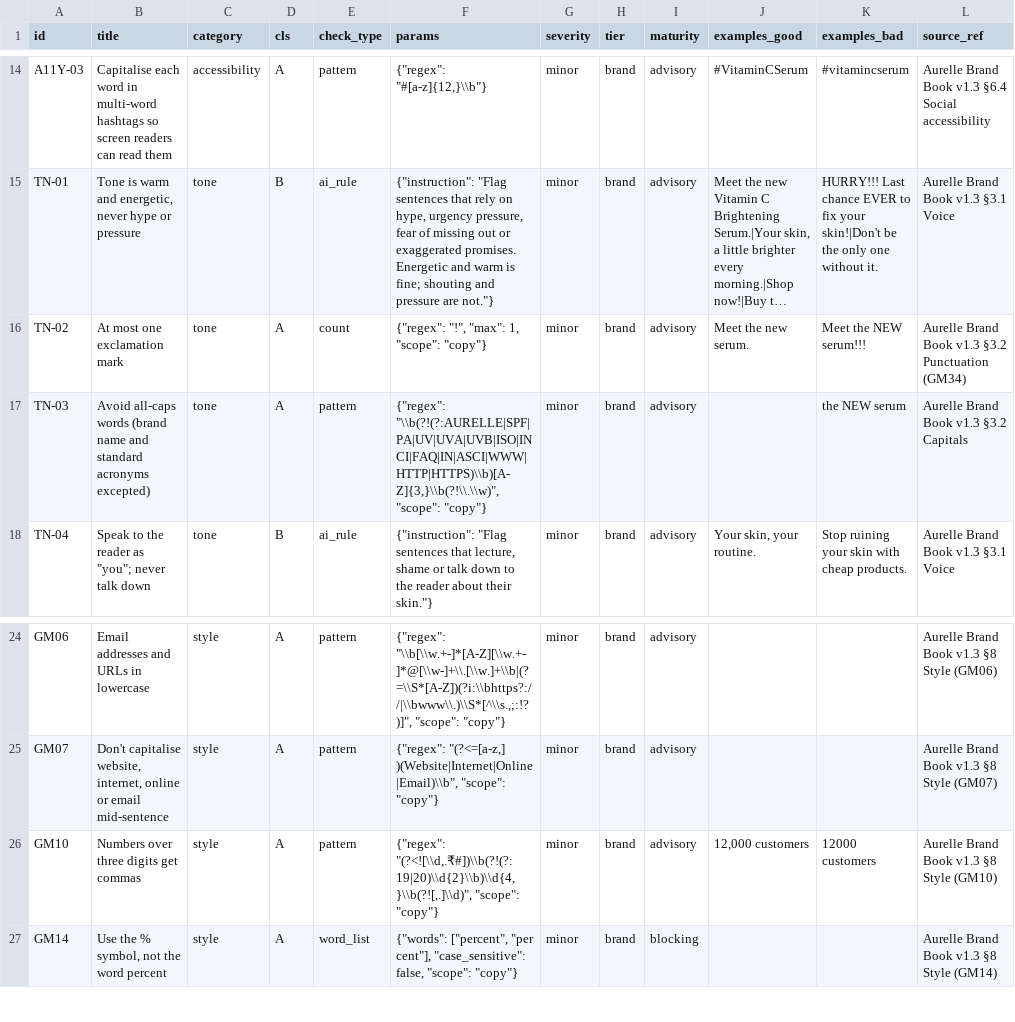
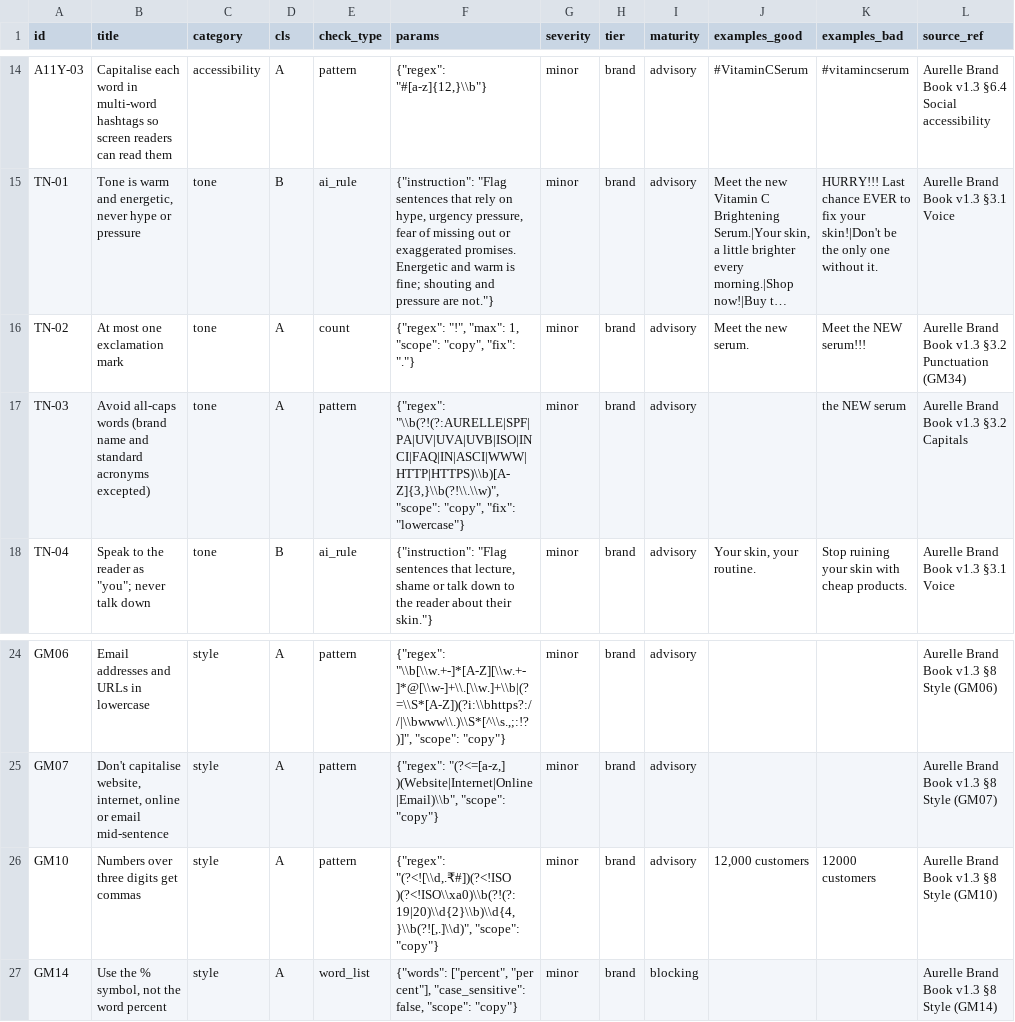
Before and after one commit to vaibhav375/plumbline, a CSV file: supabase/seed/aurelle/rules.csv, drawn as a sheet; only a part is shown, gaps mark what is left out; long unchanged cells end in …; the diff names each change by its address in the sheet, - before the commit and + after, or states it on an @@ line.

Commit message:
feat(fixes): approved swaps, rewrites, intent lock
- Claims are fixed only with approved wording (with its footnote); a
  sentence made only of claims is rebuilt from its wordings, so the
  worked example matches the spec's suggested version
- Deterministic code fixes from rule data (terms, "!!!", capitals);
  minimal AI rewrites for other non-claim findings, rejected if they add
  a number or a claim, add a finding, or break the intent lock
- Intent lock: CTA kept, pinned phrases kept, no claim dropped silently,
  channel limits, edits only in flagged sentences
- Live on all 10 posts with real rewrites: intent lock 10/10 after fixing
  fragments, lost line breaks and footnote stars, and product context
- GM10 no longer flags standard identifiers such as ISO 16128

```diff
--- a/supabase/seed/aurelle/rules.csv
+++ b/supabase/seed/aurelle/rules.csv
-F16 (params): …1, "scope": "copy"}
+F16 (params): …1, "scope": "copy", "fix": "."}
-F17 (params): …"\\b(?!(?:AURELLE|SPF|PA|UV|UVA|UVB|ISO|INCI|FAQ|IN|ASCI|WWW|HTTP|HTTPS)\\b)[A-Z]{3,}\\b(?!\\.\\w)", "scope": "copy"}
+F17 (params): …"\\b(?!(?:AURELLE|SPF|PA|UV|UVA|UVB|ISO|INCI|FAQ|IN|ASCI|WWW|HTTP|HTTPS)\\b)[A-Z]{3,}\\b(?!\\.\\w)", "scope": "copy", "fix": "lowercase"}
-F26 (params): {"regex": "(?<![\\d,.₹#])\\b(?!(?:19|20)\\d{2}\\b)\\d{4,}\\b(?![,.]\\d)", "scope": "copy"}
+F26 (params): {"regex": "(?<![\\d,.₹#])(?<!ISO )(?<!ISO\\xa0)\\b(?!(?:19|20)\\d{2}\\b)\\d{4,}\\b(?![,.]\\d)", "scope": "copy"}
```
Also changed, not shown: 9 other files.
